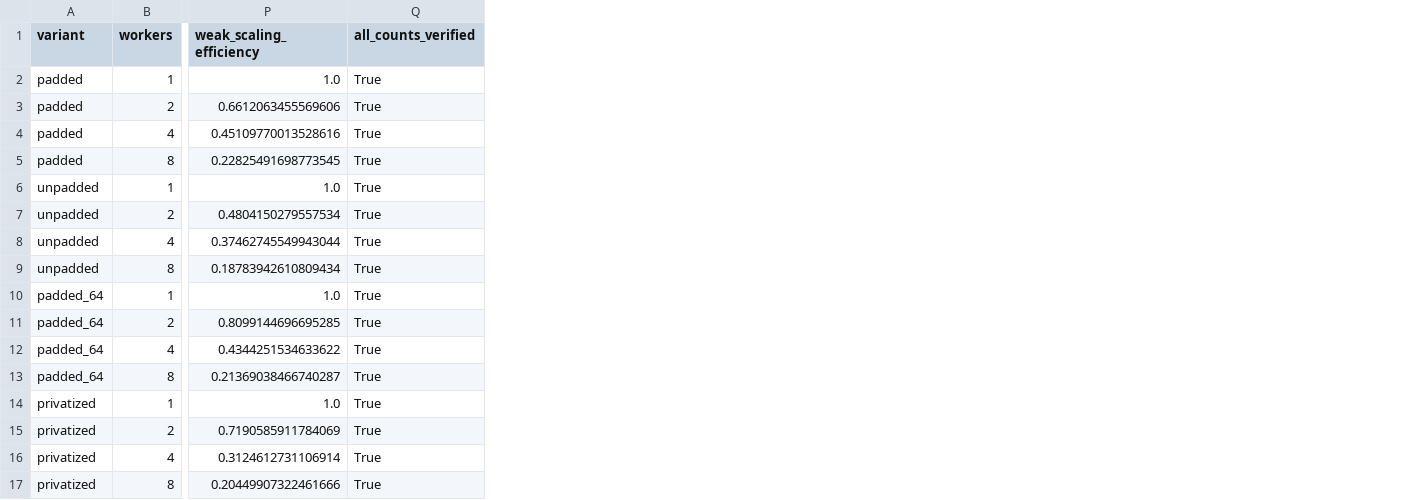
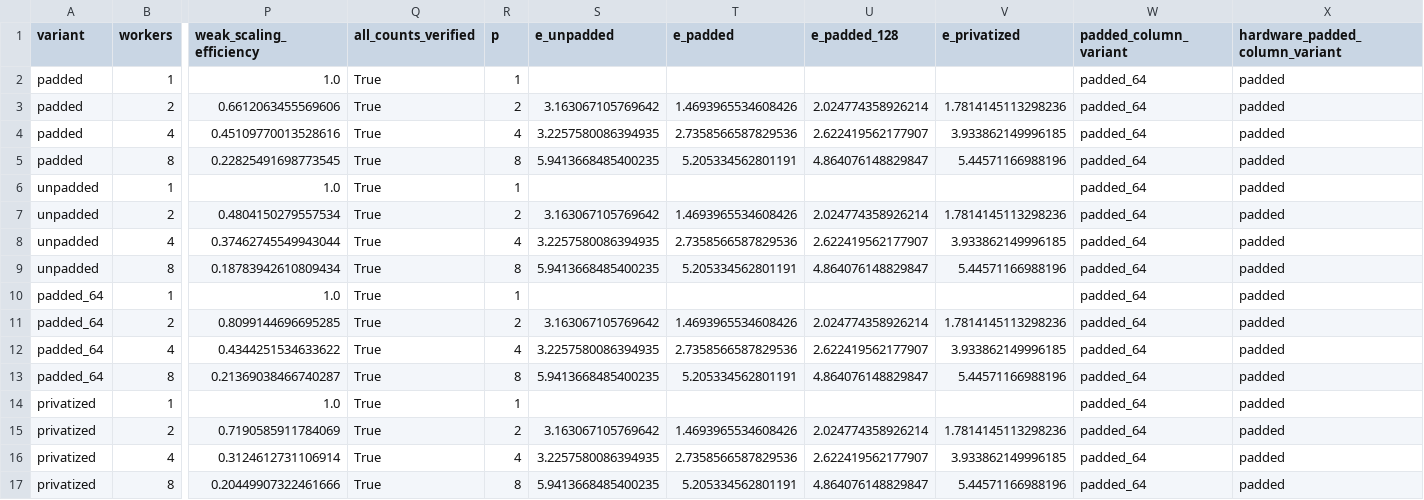
Before and after one commit to sanatsyz/css314-parallel-computing-lab-230103059, a TSV file: results/false_sharing_karp_flatt.tsv, drawn as a sheet; only a part is shown, gaps mark what is left out; the diff names each change by its address in the sheet, - before the commit and + after, or states it on an @@ line.

Commit message:
Integrate supplied teacher verifier and record compatibility results

```diff
--- a/results/false_sharing_karp_flatt.tsv
+++ b/results/false_sharing_karp_flatt.tsv
+column R (p), rows 2-17: 1 | 2 | 4 | 8 | 1 | 2 | 4 | 8 | 1 | 2 | 4 | 8 | 1 | 2 | 4 | 8
+column S (e_unpadded), rows 3-17: 3.163067105769642 | 3.2257580086394935 | 5.9413668485400235 |  | 3.163067105769642 | 3.2257580086394935 | 5.9413668485400235 |  | 3.163067105769642 | 3.2257580086394935 | 5.9413668485400235 |  | 3.163067105769642 | 3.2257580086394935 | 5.9413668485400235
+column T (e_padded), rows 3-17: 1.4693965534608426 | 2.7358566587829536 | 5.205334562801191 |  | 1.4693965534608426 | 2.7358566587829536 | 5.205334562801191 |  | 1.4693965534608426 | 2.7358566587829536 | 5.205334562801191 |  | 1.4693965534608426 | 2.7358566587829536 | 5.205334562801191
+column U (e_padded_128), rows 3-17: 2.024774358926214 | 2.622419562177907 | 4.864076148829847 |  | 2.024774358926214 | 2.622419562177907 | 4.864076148829847 |  | 2.024774358926214 | 2.622419562177907 | 4.864076148829847 |  | 2.024774358926214 | 2.622419562177907 | 4.864076148829847
+column V (e_privatized), rows 3-17: 1.7814145113298236 | 3.933862149996185 | 5.44571166988196 |  | 1.7814145113298236 | 3.933862149996185 | 5.44571166988196 |  | 1.7814145113298236 | 3.933862149996185 | 5.44571166988196 |  | 1.7814145113298236 | 3.933862149996185 | 5.44571166988196
+column W (padded_column_variant), rows 2-17: all padded_64
+column X (hardware_padded_column_variant), rows 2-17: all padded
```
Also changed, not shown: results/stride_results.tsv, 23 other files.
